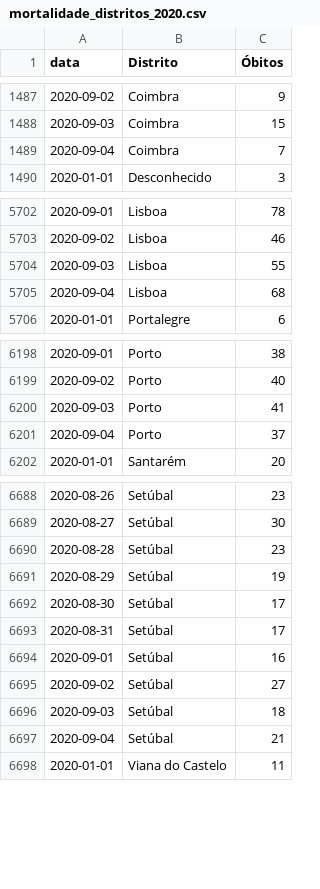
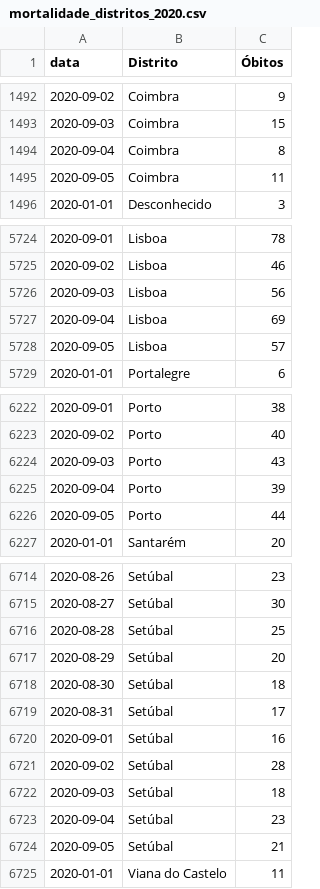
Before and after one commit to covid19pt/covid-19-pt-data, a CSV file: mortalidade_distritos_2020.csv, drawn as a sheet; only a part is shown, gaps mark what is left out; the diff covers the shown part only.

```diff
--- a/mortalidade_distritos_2020.csv
+++ b/mortalidade_distritos_2020.csv
@@ -1488,3 +1493,4 @@ data,Distrito,Óbitos
 2020-09-03,Coimbra,15
-2020-09-04,Coimbra,7
+2020-09-04,Coimbra,8
+2020-09-05,Coimbra,11
 2020-01-01,Desconhecido,3
@@ -5703,4 +5725,5 @@ data,Distrito,Óbitos
 2020-09-02,Lisboa,46
-2020-09-03,Lisboa,55
-2020-09-04,Lisboa,68
+2020-09-03,Lisboa,56
+2020-09-04,Lisboa,69
+2020-09-05,Lisboa,57
 2020-01-01,Portalegre,6
@@ -6199,4 +6223,5 @@ data,Distrito,Óbitos
 2020-09-02,Porto,40
-2020-09-03,Porto,41
-2020-09-04,Porto,37
+2020-09-03,Porto,43
+2020-09-04,Porto,39
+2020-09-05,Porto,44
 2020-01-01,Santarém,20
@@ -6689,10 +6715,11 @@ data,Distrito,Óbitos
 2020-08-27,Setúbal,30
-2020-08-28,Setúbal,23
-2020-08-29,Setúbal,19
-2020-08-30,Setúbal,17
+2020-08-28,Setúbal,25
+2020-08-29,Setúbal,20
+2020-08-30,Setúbal,18
 2020-08-31,Setúbal,17
 2020-09-01,Setúbal,16
-2020-09-02,Setúbal,27
+2020-09-02,Setúbal,28
 2020-09-03,Setúbal,18
-2020-09-04,Setúbal,21
+2020-09-04,Setúbal,23
+2020-09-05,Setúbal,21
 2020-01-01,Viana do Castelo,11
```
Also changed, not shown: 27 added rows and 3 edited cells elsewhere in this file, mortalidade.csv, mortalidade_grupo_etario_2020.csv, 1 other file.
